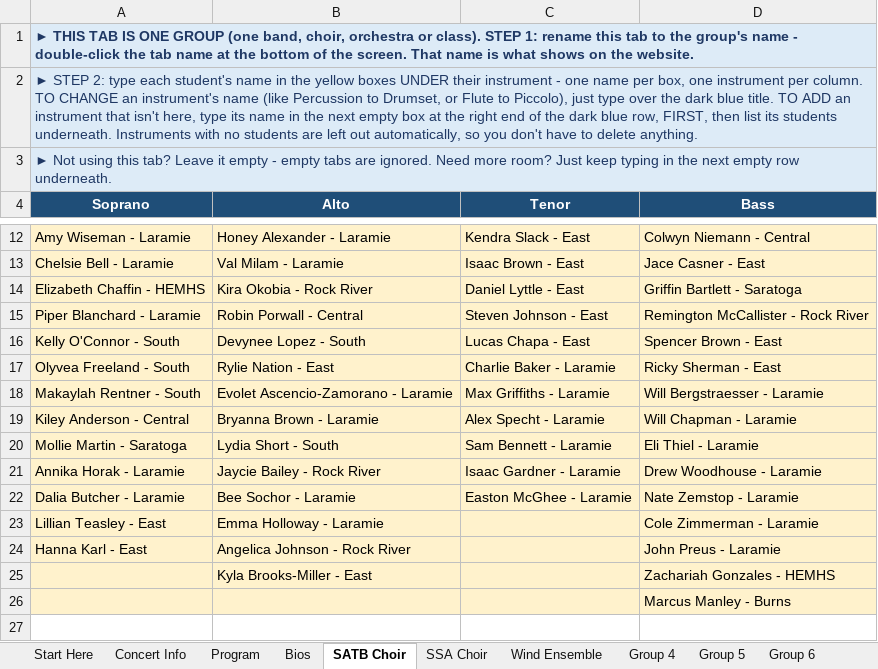
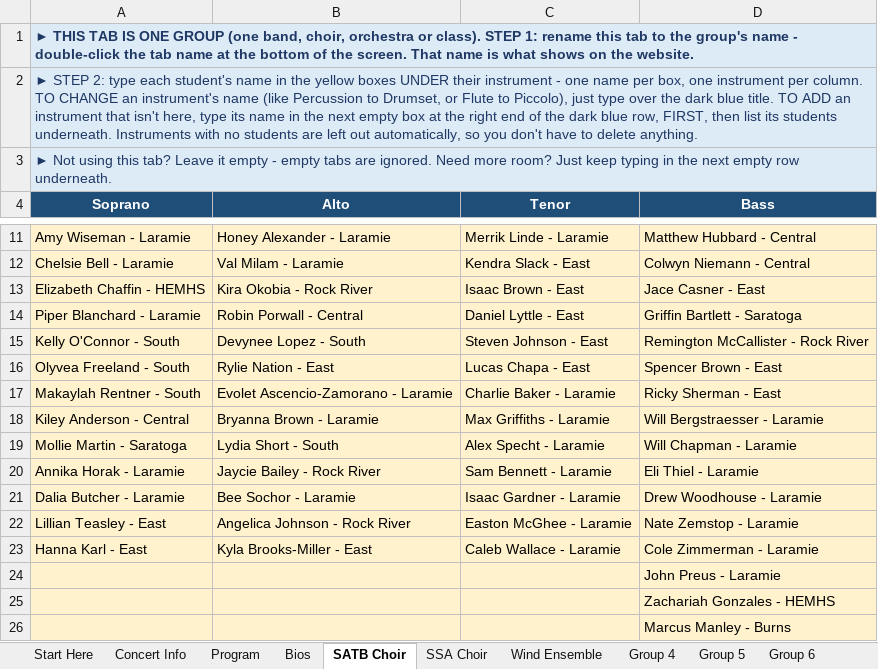
Before and after one commit to btschu/26-district-clinic, an Excel workbook: data/26-district-clinic.xlsx, sheet SATB Choir, drawn as a sheet; only a part is shown, gaps mark what is left out; values as stored, in another font and other column widths than the file's, no borders; removed rows and columns are numbered as before the commit, all else as after; the diff covers the shown part only; the diff names each change by its address in the sheet, - before the commit and + after, or states it on an @@ line.

```diff
--- a/data/26-district-clinic.xlsx (sheet SATB Choir)
+++ b/data/26-district-clinic.xlsx (sheet SATB Choir)
-C11 (Tenor): Kendra Slack - East
+C11 (Tenor): Merrik Linde - Laramie
-D11 (Bass): Colwyn Niemann - Central
+D11 (Bass): Matthew Hubbard - Central
-C12 (Tenor): Isaac Brown - East
+C12 (Tenor): Kendra Slack - East
-D12 (Bass): Jace Casner - East
+D12 (Bass): Colwyn Niemann - Central
-C13 (Tenor): Daniel Lyttle - East
+C13 (Tenor): Isaac Brown - East
-D13 (Bass): Griffin Bartlett - Saratoga
+D13 (Bass): Jace Casner - East
-C14 (Tenor): Steven Johnson - East
+C14 (Tenor): Daniel Lyttle - East
-D14 (Bass): Remington McCallister - Rock River
+D14 (Bass): Griffin Bartlett - Saratoga
-C15 (Tenor): Lucas Chapa - East
+C15 (Tenor): Steven Johnson - East
-D15 (Bass): Spencer Brown - East
+D15 (Bass): Remington McCallister - Rock River
-C16 (Tenor): Charlie Baker - Laramie
+C16 (Tenor): Lucas Chapa - East
-D16 (Bass): Ricky Sherman - East
+D16 (Bass): Spencer Brown - East
-C17 (Tenor): Max Griffiths - Laramie
+C17 (Tenor): Charlie Baker - Laramie
-D17 (Bass): Will Bergstraesser - Laramie
+D17 (Bass): Ricky Sherman - East
-C18 (Tenor): Alex Specht - Laramie
+C18 (Tenor): Max Griffiths - Laramie
-D18 (Bass): Will Chapman - Laramie
+D18 (Bass): Will Bergstraesser - Laramie
-C19 (Tenor): Sam Bennett - Laramie
+C19 (Tenor): Alex Specht - Laramie
-D19 (Bass): Eli Thiel - Laramie
+D19 (Bass): Will Chapman - Laramie
-C20 (Tenor): Isaac Gardner - Laramie
+C20 (Tenor): Sam Bennett - Laramie
-D20 (Bass): Drew Woodhouse - Laramie
+D20 (Bass): Eli Thiel - Laramie
-C21 (Tenor): Easton McGhee - Laramie
+C21 (Tenor): Isaac Gardner - Laramie
-D21 (Bass): Nate Zemstop - Laramie
+D21 (Bass): Drew Woodhouse - Laramie
-B22 (Alto): Emma Holloway - Laramie
+B22 (Alto): Angelica Johnson - Rock River
-C22 (Tenor): (empty)
+C22 (Tenor): Easton McGhee - Laramie
-D22 (Bass): Cole Zimmerman - Laramie
+D22 (Bass): Nate Zemstop - Laramie
-B23 (Alto): Angelica Johnson - Rock River
+B23 (Alto): Kyla Brooks-Miller - East
-C23 (Tenor): (empty)
+C23 (Tenor): Caleb Wallace - Laramie
-D23 (Bass): John Preus - Laramie
+D23 (Bass): Cole Zimmerman - Laramie
-row 25:  | Kyla Brooks-Miller - East |  | Zachariah Gonzales - HEMHS
+row 24:  |  |  | John Preus - Laramie
+row 25:  |  |  | Zachariah Gonzales - HEMHS
```
Also changed, not shown: 1 removed row and 15 edited cells elsewhere in this sheet.
